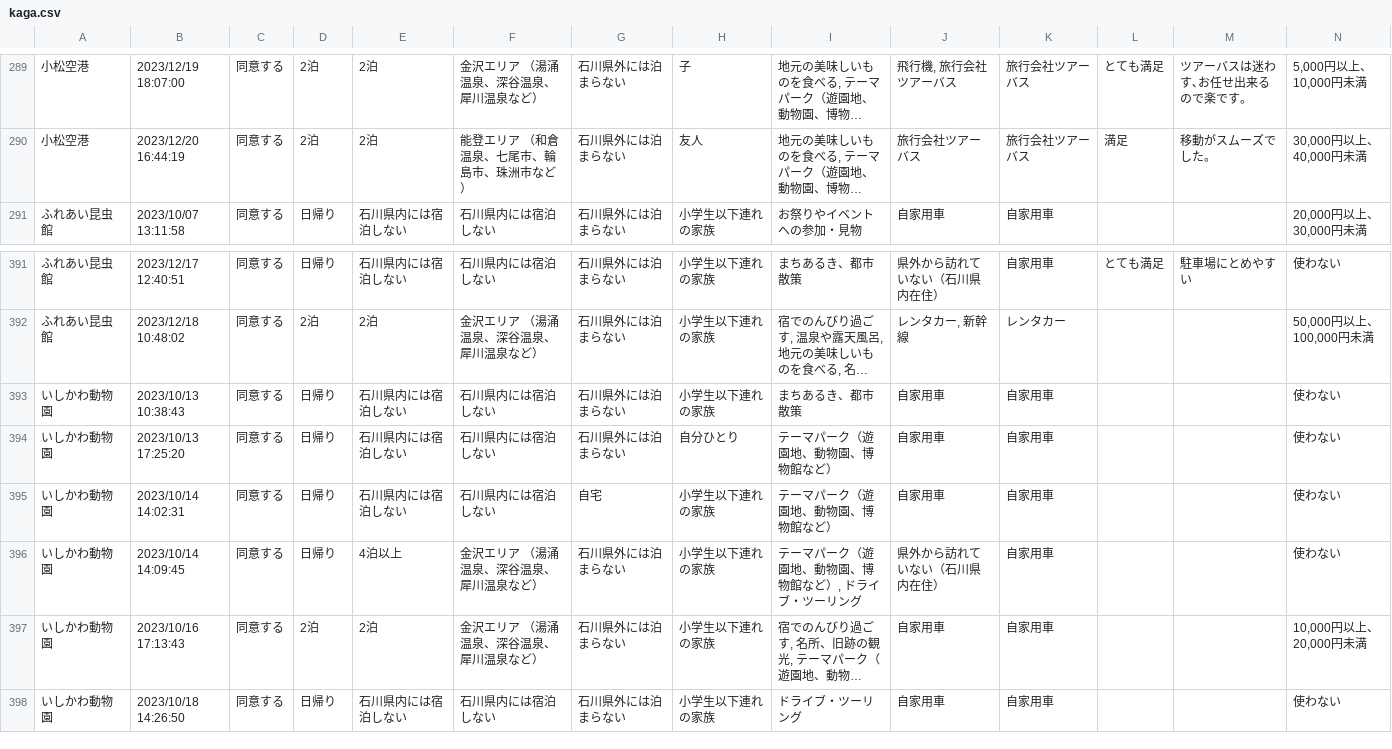
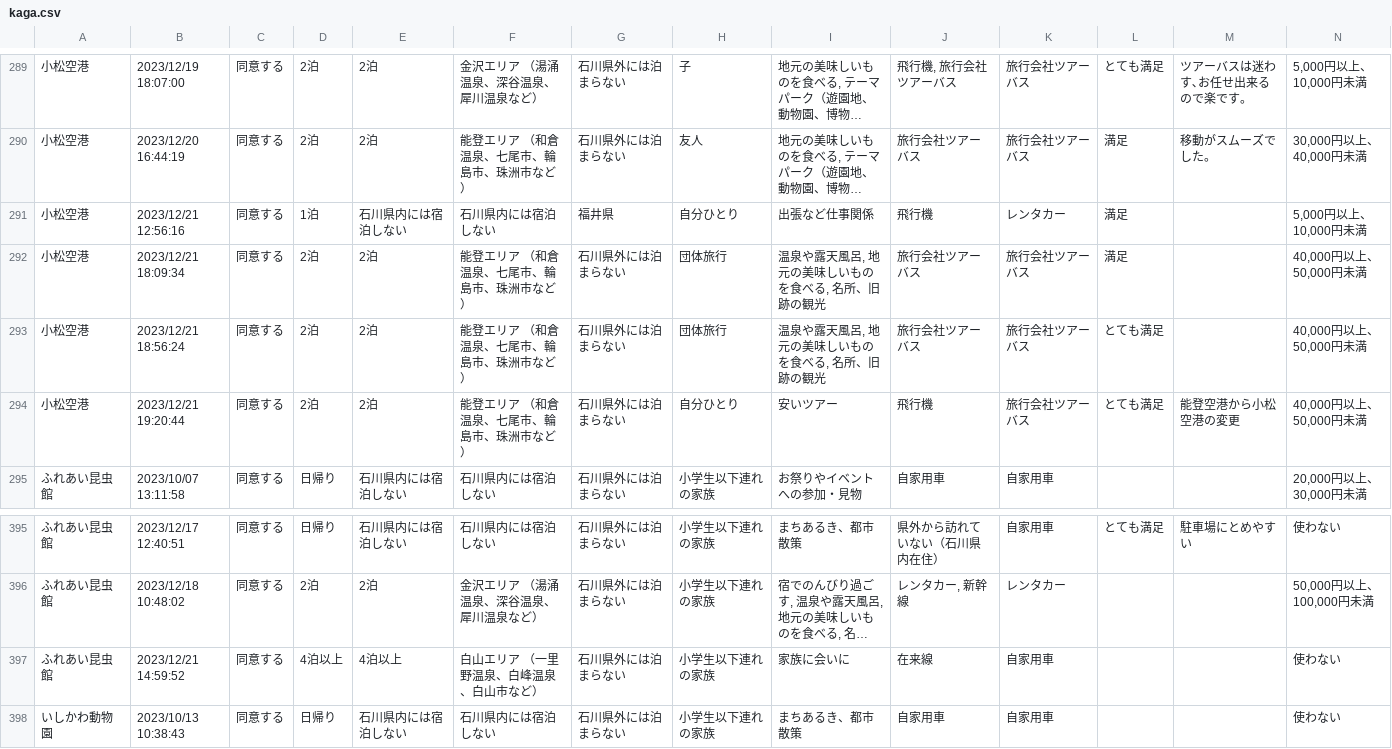
Before and after one commit to code4fukui/ishikawa-kanko-survey, a CSV file: kaga.csv, drawn as a sheet; only a part is shown, gaps mark what is left out; the shorter side is filled out with more unchanged rows; long unchanged cells end in …; rows hold the shown columns only; the diff names each change by its address in the sheet, - before the commit and + after, or states it on an @@ line.

Commit message:
update data

```diff
--- a/kaga.csv
+++ b/kaga.csv
+row 291: 小松空港 | 2023/12/21 12:56:16 | 同意する | 1泊 | 石川県内には宿泊しない | 石川県内には宿泊しない | 福井県 | 自分ひとり | 出張など仕事関係 | 飛行機 | レンタカー | 満足 |  | 5,000円以上、10,000円未満
+row 292: 小松空港 | 2023/12/21 18:09:34 | 同意する | 2泊 | 2泊 | 能登エリア （和倉温泉、七尾市、輪島市、珠洲市など） | 石川県外には泊まらない | 団体旅行 | 温泉や露天風呂, 地元の美味しいものを食べる, 名所、旧跡の観光 | 旅行会社ツアーバス | 旅行会社ツアーバス | 満足 |  | 40,000円以上、50,000円未満
+row 293: 小松空港 | 2023/12/21 18:56:24 | 同意する | 2泊 | 2泊 | 能登エリア （和倉温泉、七尾市、輪島市、珠洲市など） | 石川県外には泊まらない | 団体旅行 | 温泉や露天風呂, 地元の美味しいものを食べる, 名所、旧跡の観光 | 旅行会社ツアーバス | 旅行会社ツアーバス | とても満足 |  | 40,000円以上、50,000円未満
+row 294: 小松空港 | 2023/12/21 19:20:44 | 同意する | 2泊 | 2泊 | 能登エリア （和倉温泉、七尾市、輪島市、珠洲市など） | 石川県外には泊まらない | 自分ひとり | 安いツアー | 飛行機 | 旅行会社ツアーバス | とても満足 | 能登空港から小松空港の変更 | 40,000円以上、50,000円未満
+row 397: ふれあい昆虫館 | 2023/12/21 14:59:52 | 同意する | 4泊以上 | 4泊以上 | 白山エリア （一里野温泉、白峰温泉、白山市など） | 石川県外には泊まらない | 小学生以下連れの家族 | 家族に会いに | 在来線 | 自家用車 |  |  | 使わない
```
Also changed, not shown: kanazawa.csv, noto.csv, 1 other file.
